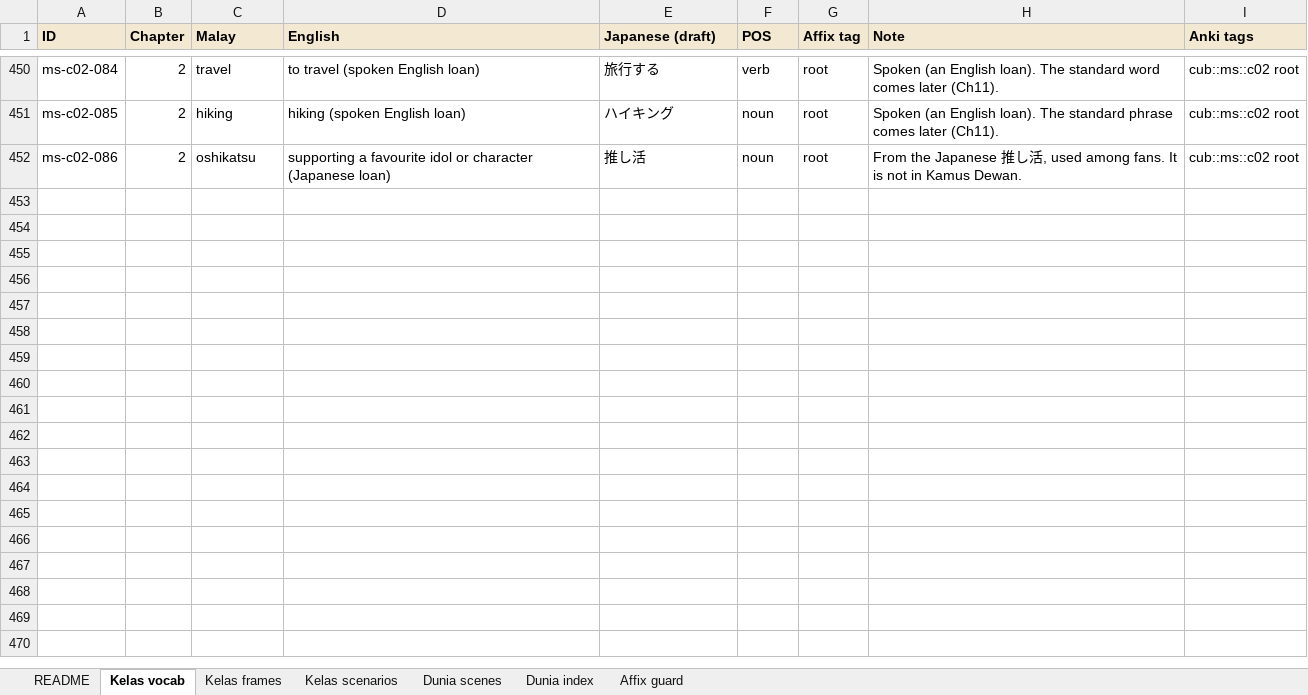
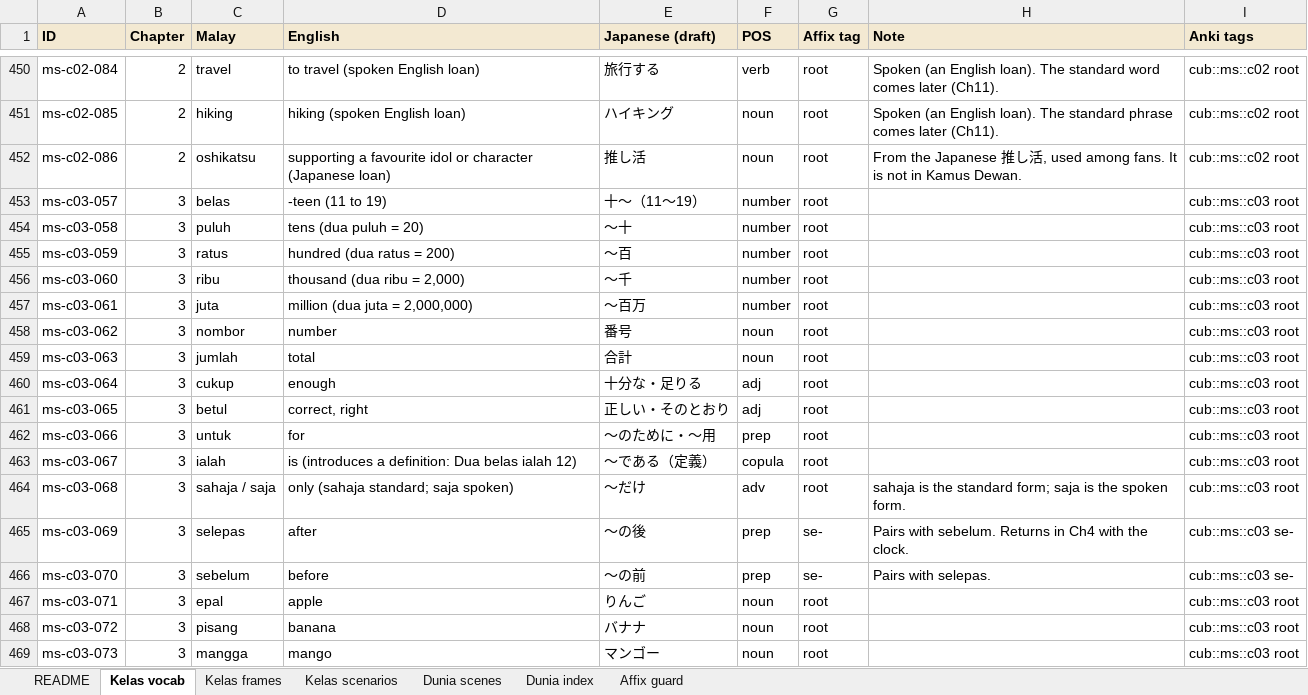
Before and after one commit to Nagatake-vonHatsune/katakata, an Excel workbook: content/source/2026-11-12_KataKata_VocabBank_v5.xlsx, sheet Kelas vocab, drawn as a sheet; only a part is shown, gaps mark what is left out; values as stored, in another font and other column widths than the file's, no borders; the diff names each change by its address in the sheet, - before the commit and + after, or states it on an @@ line.

```diff
--- a/content/source/2026-11-12_KataKata_VocabBank_v5.xlsx (sheet Kelas vocab)
+++ b/content/source/2026-11-12_KataKata_VocabBank_v5.xlsx (sheet Kelas vocab)
+row 453: ms-c03-057 | 3 | belas | -teen (11 to 19) | 十〜（11〜19） | number | root |  | cub::ms::c03 root
+row 454: ms-c03-058 | 3 | puluh | tens (dua puluh = 20) | 〜十 | number | root |  | cub::ms::c03 root
+row 455: ms-c03-059 | 3 | ratus | hundred (dua ratus = 200) | 〜百 | number | root |  | cub::ms::c03 root
+row 456: ms-c03-060 | 3 | ribu | thousand (dua ribu = 2,000) | 〜千 | number | root |  | cub::ms::c03 root
+row 457: ms-c03-061 | 3 | juta | million (dua juta = 2,000,000) | 〜百万 | number | root |  | cub::ms::c03 root
+row 458: ms-c03-062 | 3 | nombor | number | 番号 | noun | root |  | cub::ms::c03 root
+row 459: ms-c03-063 | 3 | jumlah | total | 合計 | noun | root |  | cub::ms::c03 root
+row 460: ms-c03-064 | 3 | cukup | enough | 十分な・足りる | adj | root |  | cub::ms::c03 root
+row 461: ms-c03-065 | 3 | betul | correct, right | 正しい・そのとおり | adj | root |  | cub::ms::c03 root
+row 462: ms-c03-066 | 3 | untuk | for | 〜のために・〜用 | prep | root |  | cub::ms::c03 root
+row 463: ms-c03-067 | 3 | ialah | is (introduces a definition: Dua belas ialah 12) | 〜である（定義） | copula | root |  | cub::ms::c03 root
+row 464: ms-c03-068 | 3 | sahaja / saja | only (sahaja standard; saja spoken) | 〜だけ | adv | root | sahaja is the standard form; saja is the spoken form. | cub::ms::c03 root
+row 465: ms-c03-069 | 3 | selepas | after | 〜の後 | prep | se- | Pairs with sebelum. Returns in Ch4 with the clock. | cub::ms::c03 se-
+row 466: ms-c03-070 | 3 | sebelum | before | 〜の前 | prep | se- | Pairs with selepas. | cub::ms::c03 se-
+row 467: ms-c03-071 | 3 | epal | apple | りんご | noun | root |  | cub::ms::c03 root
+row 468: ms-c03-072 | 3 | pisang | banana | バナナ | noun | root |  | cub::ms::c03 root
+row 469: ms-c03-073 | 3 | mangga | mango | マンゴー | noun | root |  | cub::ms::c03 root
```
Also changed, not shown: sheet README, 3 other files.
